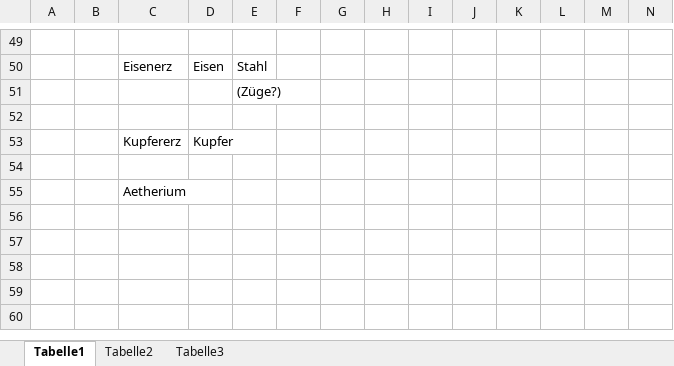
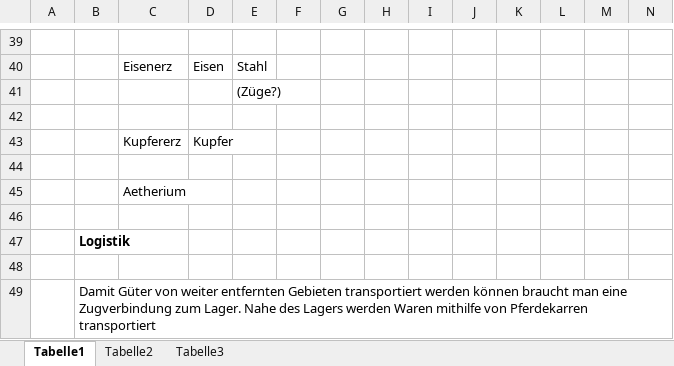
Before and after one commit to kyomawolf/Steampunk, an Excel workbook: Design/komplettübersicht.xlsx, sheet Tabelle1, drawn as a sheet; only a part is shown, gaps mark what is left out; values as stored, in another font and other column widths than the file's, no borders; rows hold the shown columns only; the diff covers the shown part only; the diff names each change by its address in the sheet, - before the commit and + after, or states it on an @@ line.

```diff
--- a/Design/komplettübersicht.xlsx (sheet Tabelle1)
+++ b/Design/komplettübersicht.xlsx (sheet Tabelle1)
+row 46: (empty)
+row 47:  | Logistik
+row 48: (empty)
+row 49:  | Damit Güter von weiter entfernten Gebieten transportiert werden können braucht man eine Zugverbindung zum Lager. Nahe des Lagers werden Waren mithilfe von Pferdekarren transportiert
```
Also changed, not shown: 3 added rows, 13 removed rows, 2 moved rows, 10 edited cells and cell formats elsewhere in this sheet.
